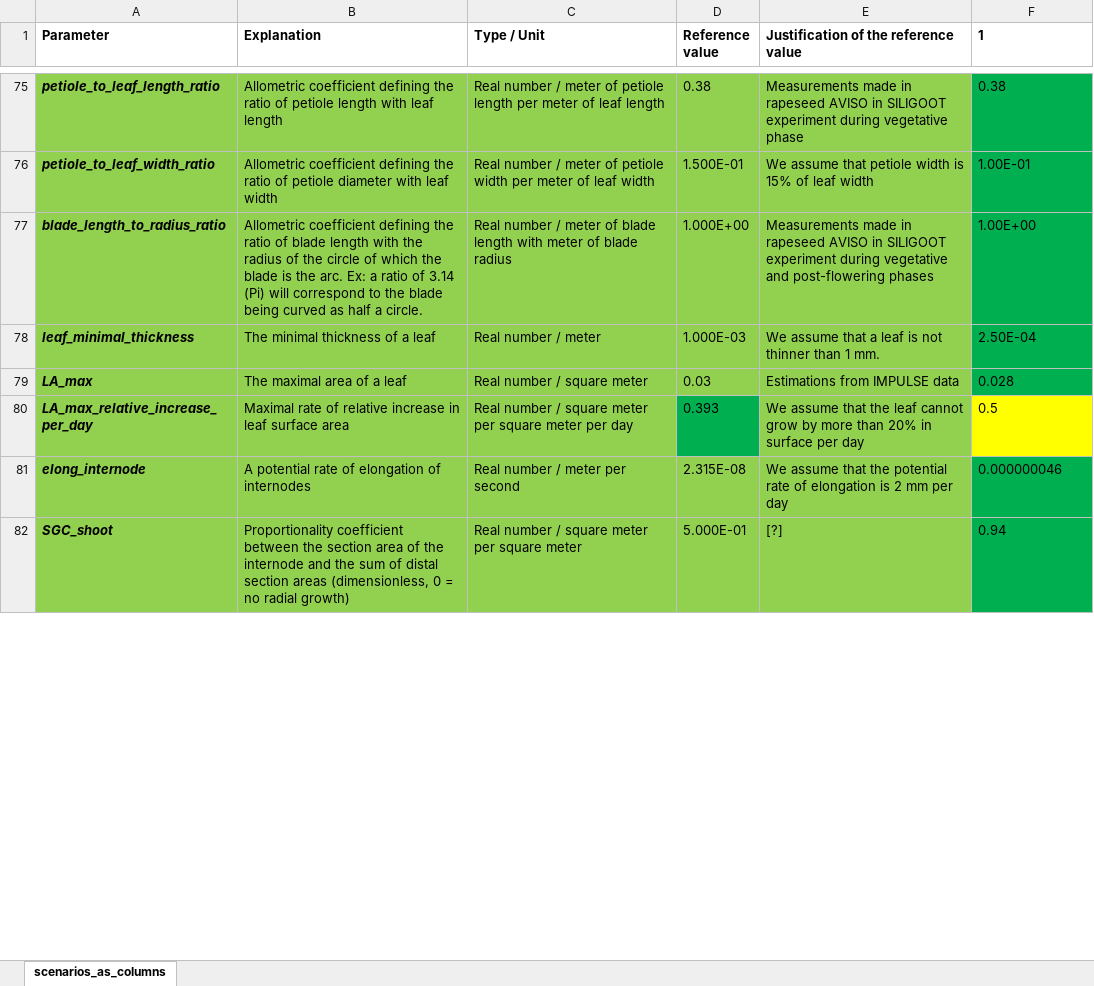
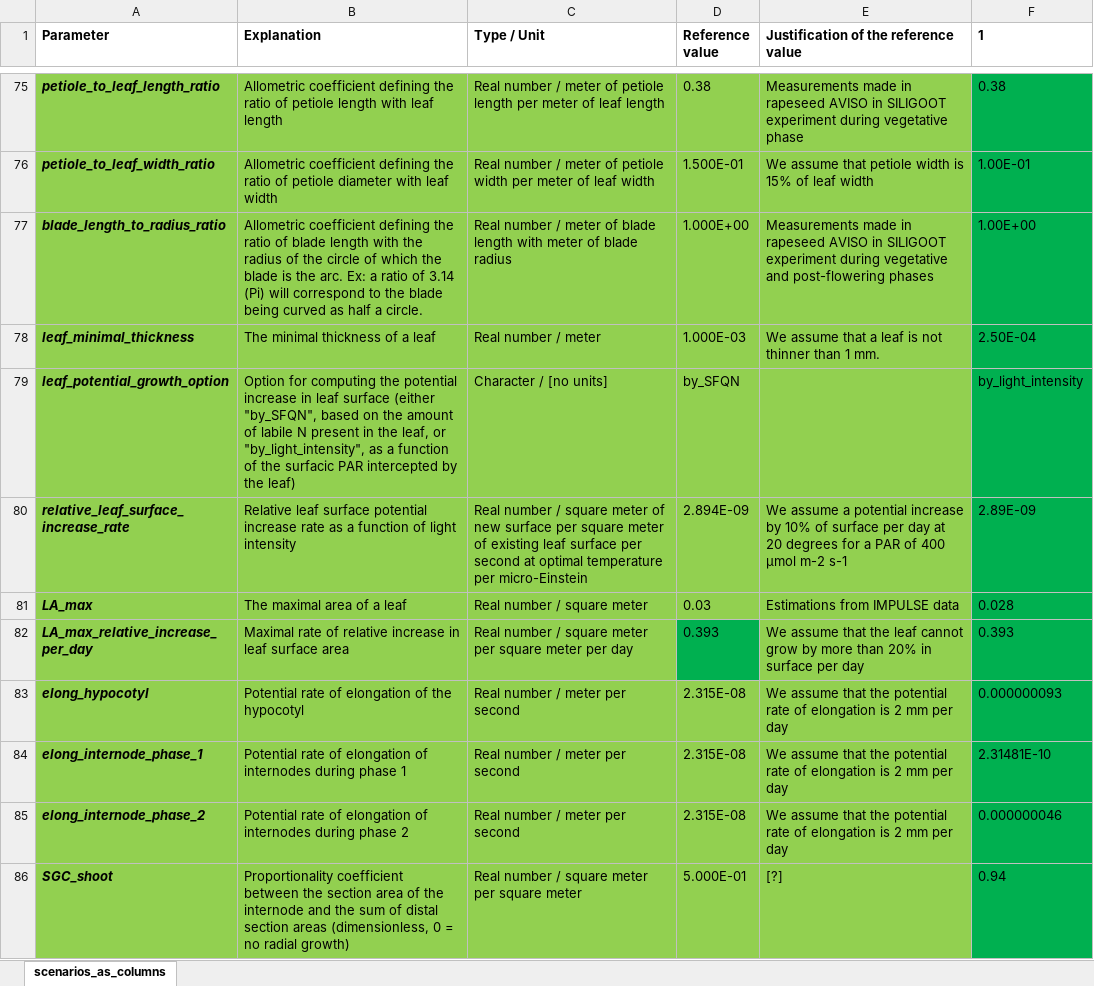
Before and after one commit to openalea-incubator/simbal, an Excel workbook: simulation/inputs/simbal_parameters_rapeseed.xlsx, sheet scenarios_as_columns, drawn as a sheet; only a part is shown, gaps mark what is left out; values as stored, in another font and other column widths than the file's, no borders; addresses are those after the commit; the diff covers the shown part only; the diff names each change by its address in the sheet, - before the commit and + after, or states it on an @@ line.

```diff
--- a/simulation/inputs/simbal_parameters_rapeseed.xlsx (sheet scenarios_as_columns)
+++ b/simulation/inputs/simbal_parameters_rapeseed.xlsx (sheet scenarios_as_columns)
+row 79: leaf_potential_growth_option | Option for computing the potential increase in leaf surface (either "by_SFQN", based on the amount of labile N present in the leaf, or "by_light_intensity", as a function of the surfacic PAR intercepted by the leaf) | Character / [no units] | by_SFQN |  | by_light_intensity
+row 80: relative_leaf_surface_increase_rate | Relative leaf surface potential increase rate as a function of light intensity | Real number / square meter of new surface per square meter of existing leaf surface per second at optimal temperature per micro-Einstein | 2.894E-09 | We assume a potential increase by 10% of surface per day at 20 degrees for a PAR of 400 µmol m-2 s-1 | 2.89E-09
-F82 (1): 0.5
+F82 (1): 0.393
-F82 fill: #FFFF00
+F82 fill: #00B050
+row 83: elong_hypocotyl | Potential rate of elongation of the hypocotyl | Real number / meter per second | 2.315E-08 | We assume that the potential rate of elongation is 2 mm per day | 0.000000093
+row 84: elong_internode_phase_1 | Potential rate of elongation of internodes during phase 1 | Real number / meter per second | 2.315E-08 | We assume that the potential rate of elongation is 2 mm per day | 2.31481E-10
-A85 (Parameter): elong_internode
+A85 (Parameter): elong_internode_phase_2
-B85 (Explanation): A potential rate of elongation of internodes
+B85 (Explanation): Potential rate of elongation of internodes during phase 2
```
Also changed, not shown: 9 edited cells and cell formats elsewhere in this sheet, simulation/inputs/simbal_parameters_faba_bean.xlsx, simulation/inputs/simbal_parameters_population.xlsx, 3 other files.
